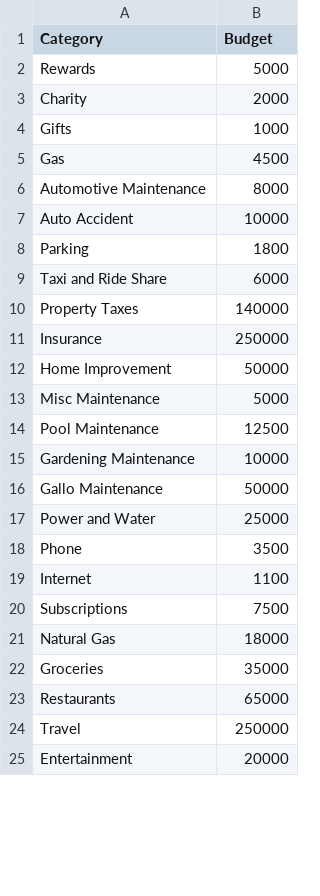
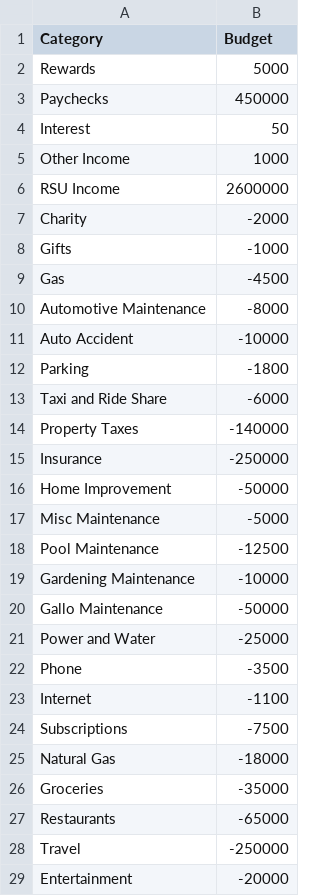
Before and after one commit to jasonrubin666/Financial-Snapshot, a CSV file: budget_limits.csv, drawn as a sheet; only a part is shown; the diff covers the shown part only.

```diff
--- a/budget_limits.csv
+++ b/budget_limits.csv
@@ -2,24 +2,28 @@ Category,Budget
 Rewards,5000
-Charity,2000
-Gifts,1000
-Gas,4500
-Automotive Maintenance,8000
-Auto Accident,10000
-Parking,1800
-Taxi and Ride Share,6000
-Property Taxes,140000
-Insurance,250000
-Home Improvement,50000
-Misc Maintenance,5000
-Pool Maintenance,12500
-Gardening Maintenance,10000
-Gallo Maintenance,50000
-Power and Water,25000
-Phone,3500
-Internet,1100
-Subscriptions,7500
-Natural Gas,18000
-Groceries,35000
-Restaurants,65000
-Travel,250000
-Entertainment,20000
+Paychecks,450000
+Interest,50
+Other Income,1000
+RSU Income,2600000
+Charity,-2000
+Gifts,-1000
+Gas,-4500
+Automotive Maintenance,-8000
+Auto Accident,-10000
+Parking,-1800
+Taxi and Ride Share,-6000
+Property Taxes,-140000
+Insurance,-250000
+Home Improvement,-50000
+Misc Maintenance,-5000
+Pool Maintenance,-12500
+Gardening Maintenance,-10000
+Gallo Maintenance,-50000
+Power and Water,-25000
+Phone,-3500
+Internet,-1100
+Subscriptions,-7500
+Natural Gas,-18000
+Groceries,-35000
+Restaurants,-65000
+Travel,-250000
+Entertainment,-20000
```
Also changed, not shown: 21 edited cells elsewhere in this file, budget_committed - Sheet1.csv, 1 other file.
